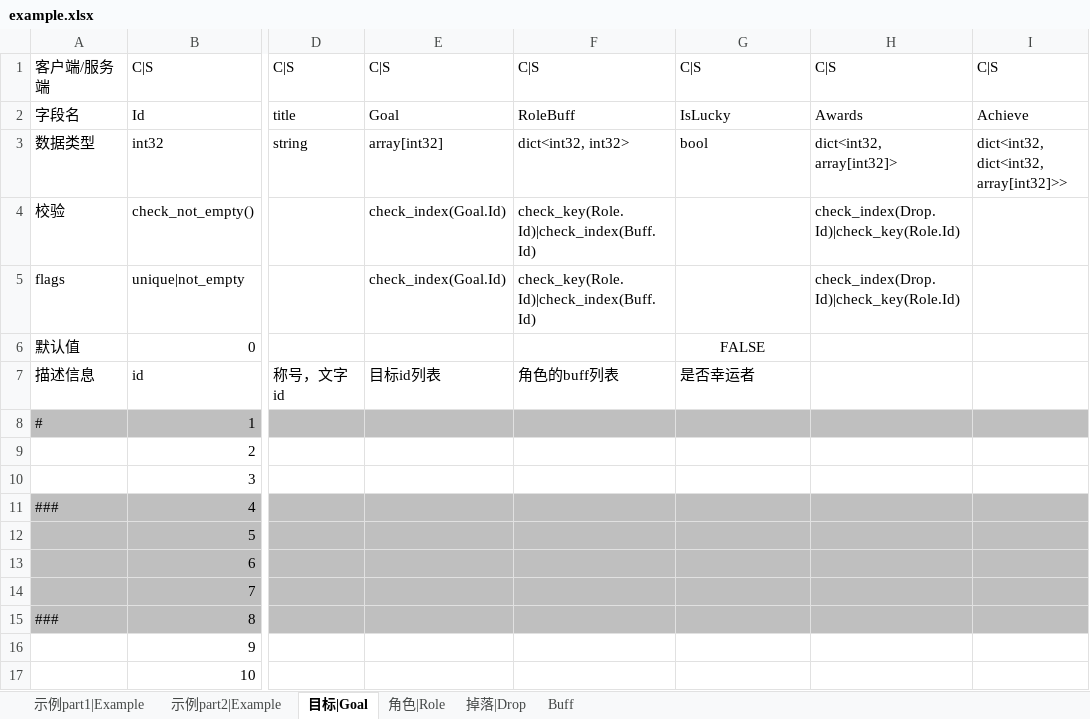
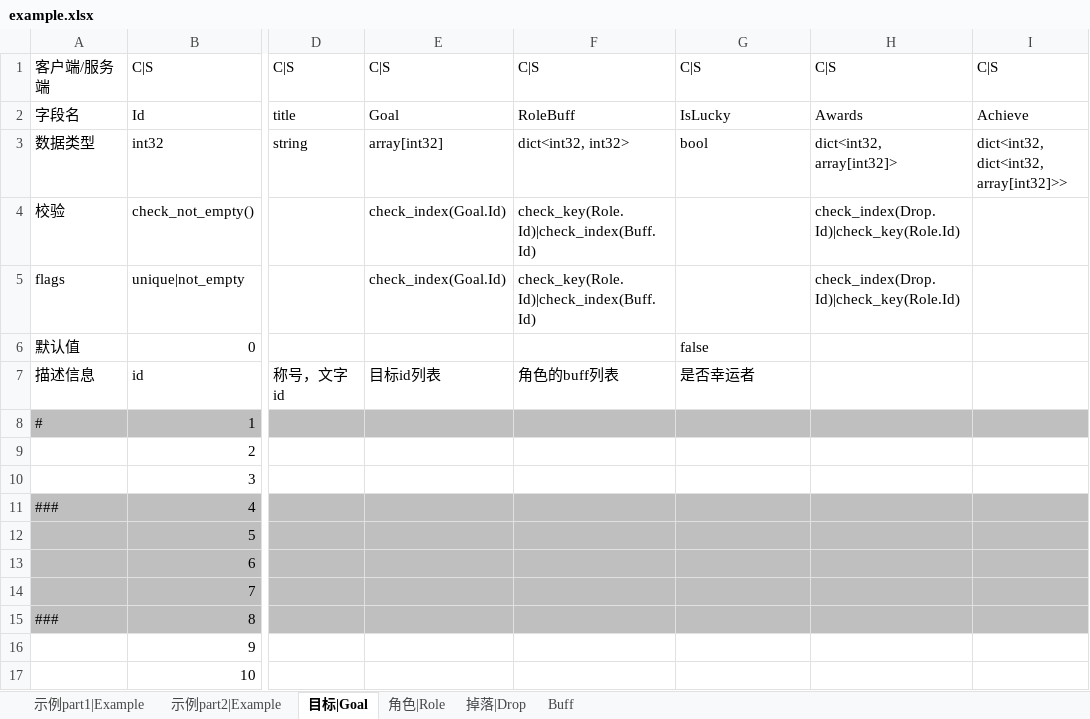
Before and after one commit to ericyonng/CrystalNet, an Excel workbook: service_common/config/xlsx/example.xlsx, sheet 目标|Goal, drawn as a sheet; only a part is shown, gaps mark what is left out; values as stored, in another font and other column widths than the file's, no borders; the diff names each change by its address in the sheet, - before the commit and + after, or states it on an @@ line.

```diff
--- a/service_common/config/xlsx/example.xlsx (sheet 目标|Goal)
+++ b/service_common/config/xlsx/example.xlsx (sheet 目标|Goal)
-G6: FALSE
+G6: false
-G6 alignment: center
+G6 alignment: left
```
Also changed, not shown: sheet 示例part1|Example, sheet 示例part2|Example, 12 other files.
